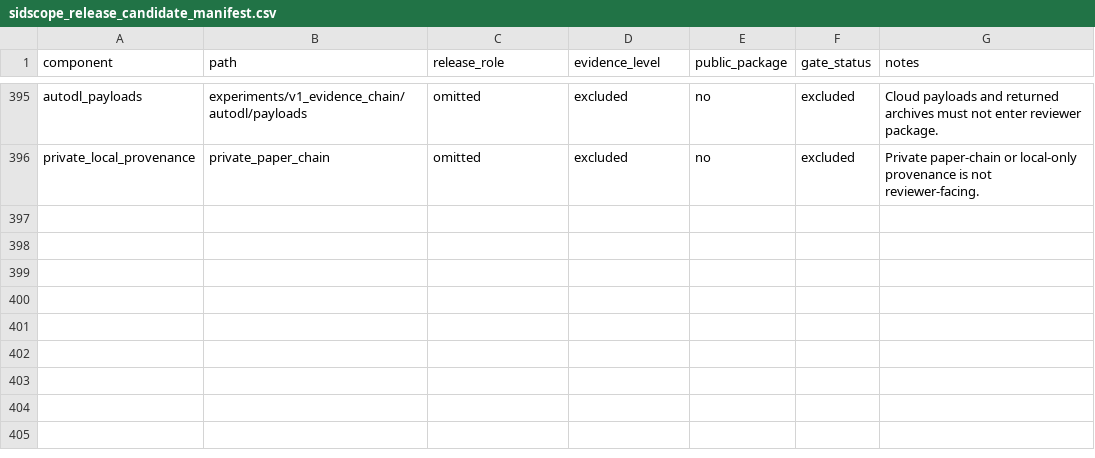
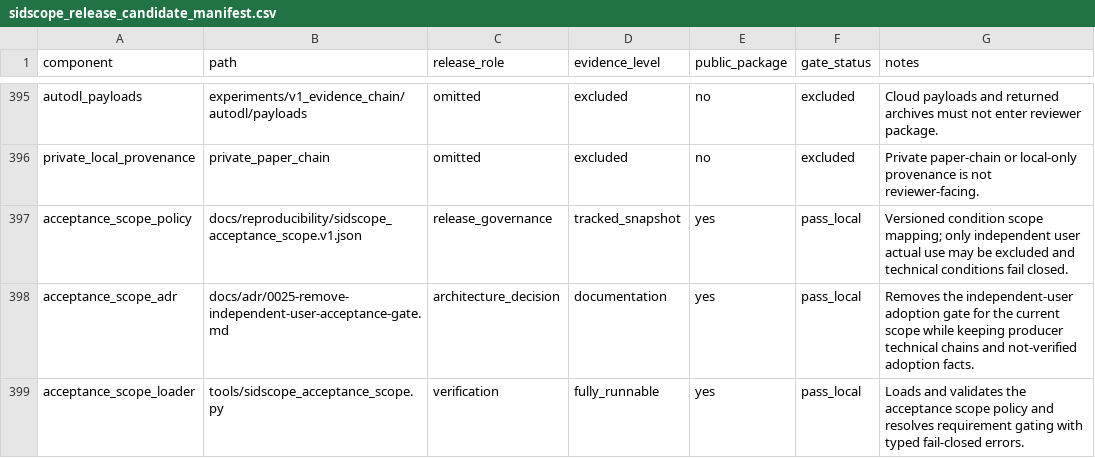
Before and after one commit to jdding/SIDscope, a CSV file: docs/reproducibility/sidscope_release_candidate_manifest.csv, drawn as a sheet; only a part is shown, gaps mark what is left out.

Commit message:
W00: remove independent-user gate via validated acceptance scope policy
Record the 2026-09-27 project-owner decision (ADR-0025) as a versioned,
machine-validated condition-scope policy. Only independent_user_actual_use
(F09/N01) may be excluded; producer technical chains stay required and
covered by verified requirements (N03/N04). Missing, unknown or over-broad
policies fail closed with typed codes. Ledger facts unchanged: F09/N01 stay
partial with user_accepted=pending_actual_use. Readiness is state-separated
(implementation/delivery/certification); certification additionally requires
same-source delivery evidence. Generated status blocks and plan/RC/freeze/
checklist/compatibility docs updated; architecture inventory rebuilt with
sidscope.acceptance_scope.v1; manifest rows added. No push, tag, release or
TOIS mutation.

```diff
--- a/docs/reproducibility/sidscope_release_candidate_manifest.csv
+++ b/docs/reproducibility/sidscope_release_candidate_manifest.csv
@@ -396 +396,4 @@ autodl_payloads,experiments/v1_evidence_chain/autodl/payloads,omitted,excluded,n
 private_local_provenance,private_paper_chain,omitted,excluded,no,excluded,Private paper-chain or local-only provenance is not reviewer-facing.
+acceptance_scope_policy,docs/reproducibility/sidscope_acceptance_scope.v1.json,release_governance,tracked_snapshot,yes,pass_local,Versioned condition scope mapping; only independent user actual use may be excluded and technical conditions fail closed.
+acceptance_scope_adr,docs/adr/0025-remove-independent-user-acceptance-gate.md,architecture_decision,documentation,yes,pass_local,Removes the independent-user adoption gate for the current scope while keeping producer technical chains and not-verified adoption facts.
+acceptance_scope_loader,tools/sidscope_acceptance_scope.py,verification,fully_runnable,yes,pass_local,Loads and validates the acceptance scope policy and resolves requirement gating with typed fail-closed errors.
```
Also changed, not shown: 26 other files.
